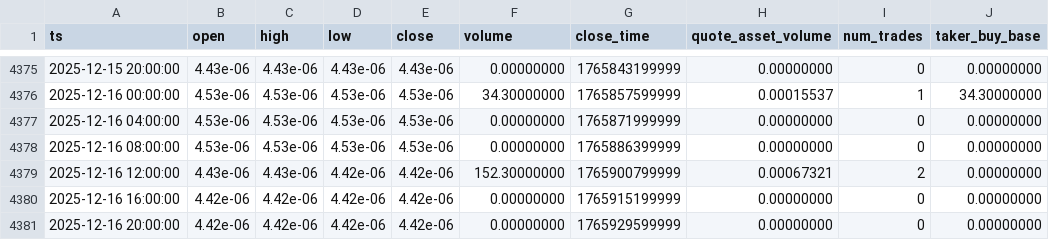
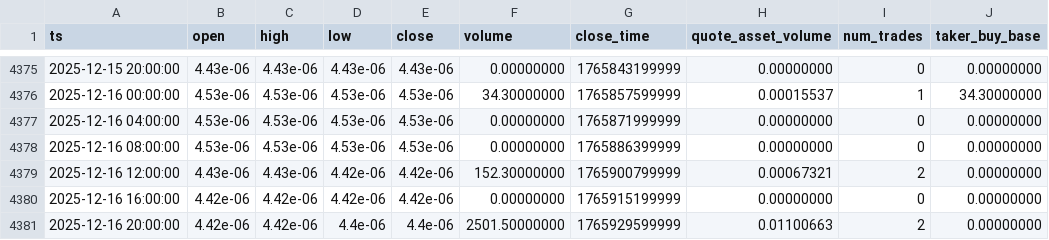
Before and after one commit to McNultyyy/BTC-Pair-OrderBlock-Finder, a CSV file: data/raw/ADABTC_4h.csv, drawn as a sheet; only a part is shown, gaps mark what is left out; the diff names each change by its address in the sheet, - before the commit and + after, or states it on an @@ line.

```diff
--- a/data/raw/ADABTC_4h.csv
+++ b/data/raw/ADABTC_4h.csv
-D4381 (low): 4.42e-06
+D4381 (low): 4.4e-06
-E4381 (close): 4.42e-06
+E4381 (close): 4.4e-06
-F4381 (volume): 0.00000000
+F4381 (volume): 2501.50000000
-H4381 (quote_asset_volume): 0.00000000
+H4381 (quote_asset_volume): 0.01100663
-I4381 (num_trades): 0
+I4381 (num_trades): 2
```
Also changed, not shown: data/raw/BNBBTC_4h.csv.
